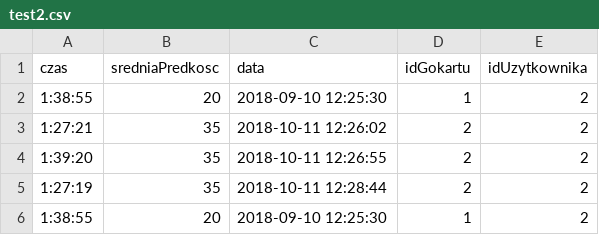
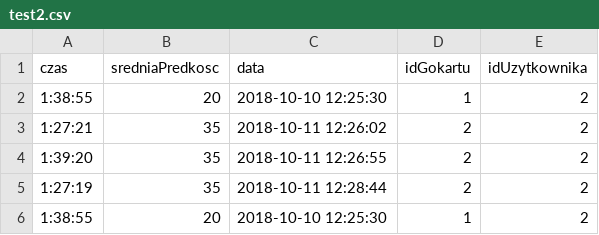
Before and after one commit to lukabaca/Go-Kart-Track-System, a CSV file: src/Controller/test2.csv, drawn as a sheet.

```diff
--- a/src/Controller/test2.csv
+++ b/src/Controller/test2.csv
@@ -1,3 +1,3 @@
 czas,sredniaPredkosc,data,idGokartu,idUzytkownika
-1:38:55,20,2018-09-10 12:25:30,1,2
+1:38:55,20,2018-10-10 12:25:30,1,2
 1:27:21,35,2018-10-11 12:26:02,2,2
@@ -5,2 +5,2 @@ czas,sredniaPredkosc,data,idGokartu,idUzytkownika
 1:27:19,35,2018-10-11 12:28:44,2,2
-1:38:55,20,2018-09-10 12:25:30,1,2
+1:38:55,20,2018-10-10 12:25:30,1,2
```
Also changed, not shown: 9 other files.
